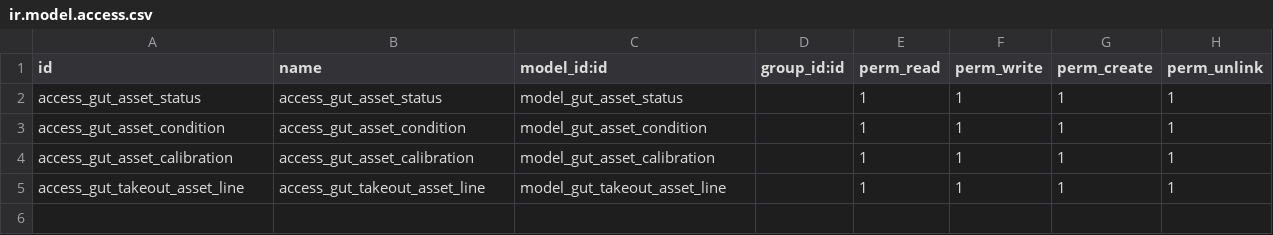
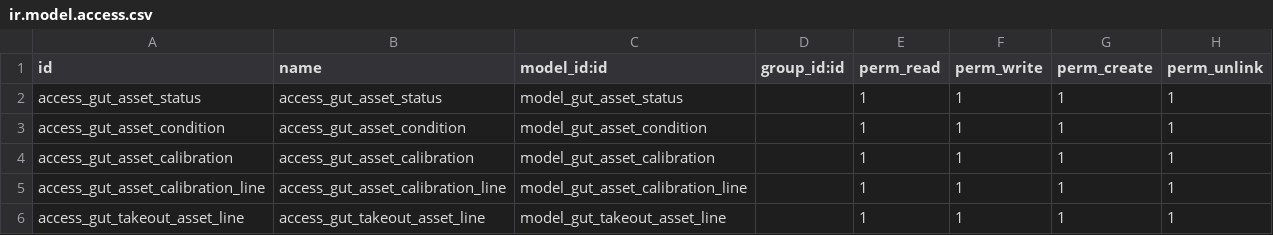
Before and after one commit to yahya6789/rnet, a CSV file: odoo/addons/rnet_asset/security/ir.model.access.csv, drawn as a sheet.

```diff
--- a/odoo/addons/rnet_asset/security/ir.model.access.csv
+++ b/odoo/addons/rnet_asset/security/ir.model.access.csv
@@ -4,2 +4,3 @@ access_gut_asset_condition,access_gut_asset_condition,model_gut_asset_condition,
 access_gut_asset_calibration,access_gut_asset_calibration,model_gut_asset_calibration,,1,1,1,1
+access_gut_asset_calibration_line,access_gut_asset_calibration_line,model_gut_asset_calibration_line,,1,1,1,1
 access_gut_takeout_asset_line,access_gut_takeout_asset_line,model_gut_takeout_asset_line,,1,1,1,1
```
Also changed, not shown: 3 other files.
